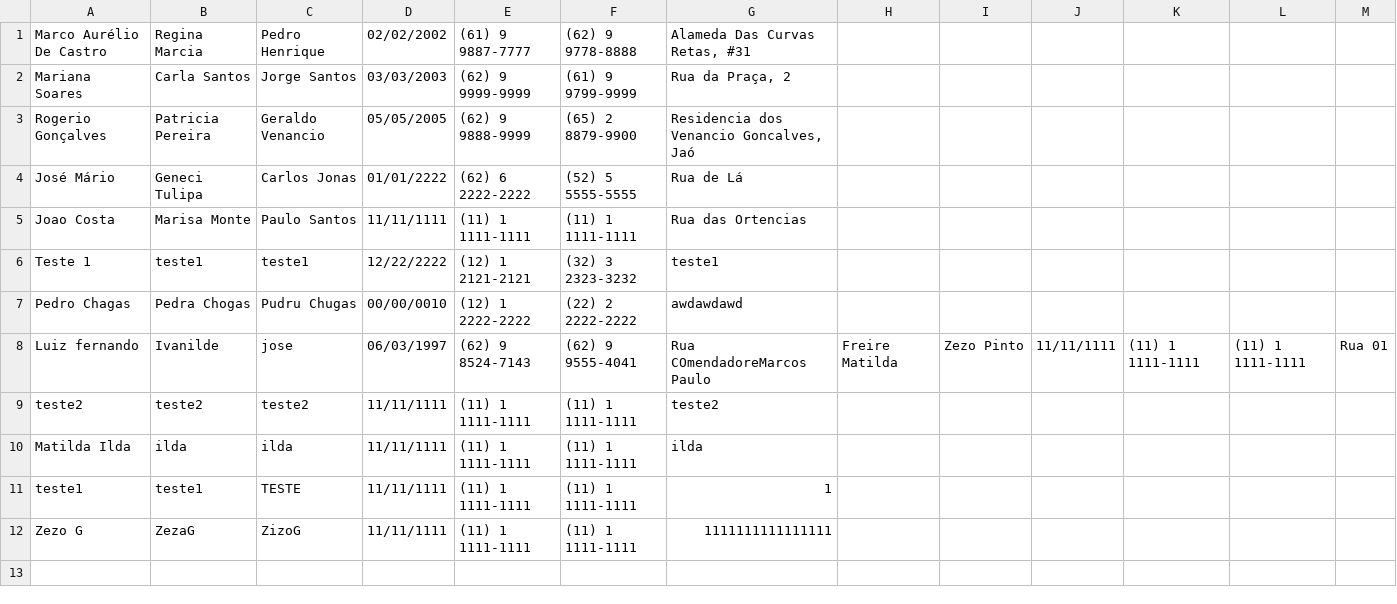
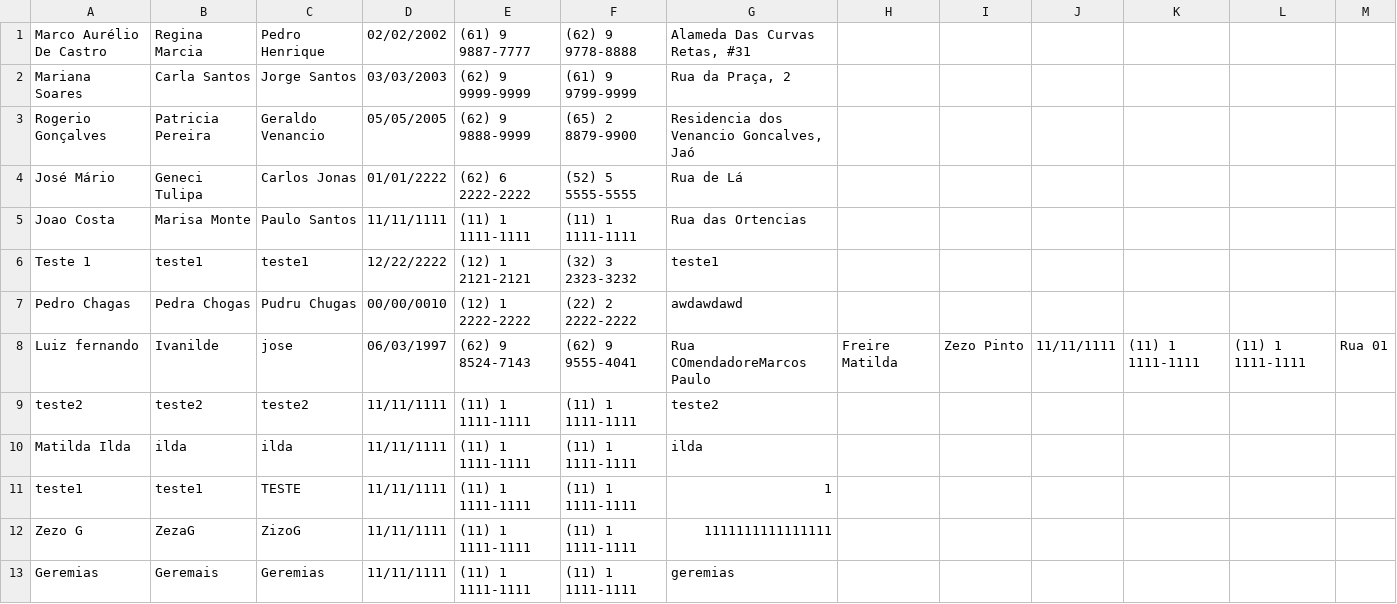
Before and after one commit to LuoArkantos/College01, a CSV file: College/bin/Debug/RelacaoDeAlunos.csv, drawn as a sheet; the diff names each change by its address in the sheet, - before the commit and + after, or states it on an @@ line.

```diff
--- a/College/bin/Debug/RelacaoDeAlunos.csv
+++ b/College/bin/Debug/RelacaoDeAlunos.csv
+row 13: Geremias | Geremais | Geremias | 11/11/1111 | (11) 1 1111-1111 | (11) 1 1111-1111 | geremias
```
Also changed, not shown: 23 other files.
